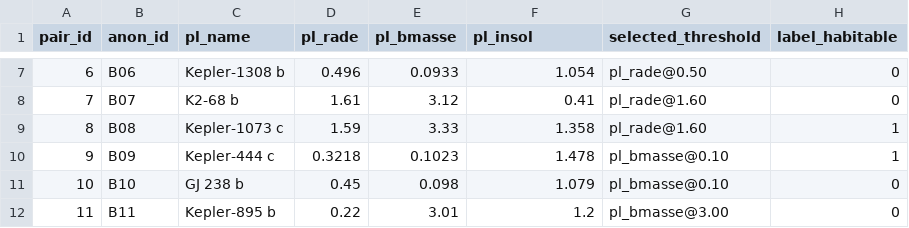
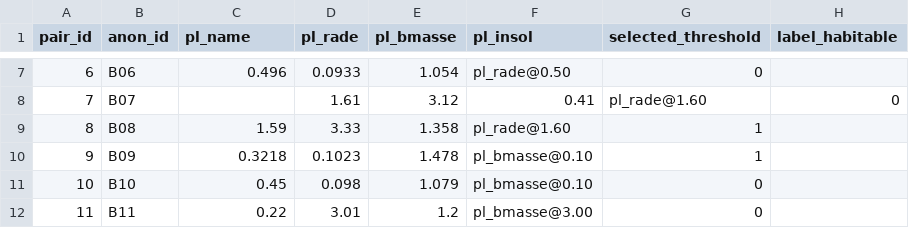
Before and after one commit to julianeguo/exodiscovery-benchmark, a CSV file: data/borderline_12_modified.csv, drawn as a sheet; only a part is shown, gaps mark what is left out; the diff covers the shown part only.

```diff
--- a/data/borderline_12_modified.csv
+++ b/data/borderline_12_modified.csv
@@ -7,6 +7,6 @@ pair_id,anon_id,pl_name,pl_rade,pl_bmasse,pl_insol,selected_threshold,label_habi
-6,B06,Kepler-1308 b,0.496,0.0933,1.054,pl_rade@0.50,0
-7,B07,K2-68 b,1.61,3.12,0.41,pl_rade@1.60,0
-8,B08,Kepler-1073 c,1.59,3.33,1.358,pl_rade@1.60,1
-9,B09,Kepler-444 c,0.3218,0.1023,1.478,pl_bmasse@0.10,1
-10,B10,GJ 238 b,0.45,0.098,1.079,pl_bmasse@0.10,0
-11,B11,Kepler-895 b,0.22,3.01,1.2,pl_bmasse@3.00,0
+6,B06,0.496,0.0933,1.054,pl_rade@0.50,0
+7,B07,,1.61,3.12,0.41,pl_rade@1.60,0
+8,B08,1.59,3.33,1.358,pl_rade@1.60,1
+9,B09,0.3218,0.1023,1.478,pl_bmasse@0.10,1
+10,B10,0.45,0.098,1.079,pl_bmasse@0.10,0
+11,B11,0.22,3.01,1.2,pl_bmasse@3.00,0
```
Also changed, not shown: 36 edited cells elsewhere in this file, data/borderline_12.csv.
